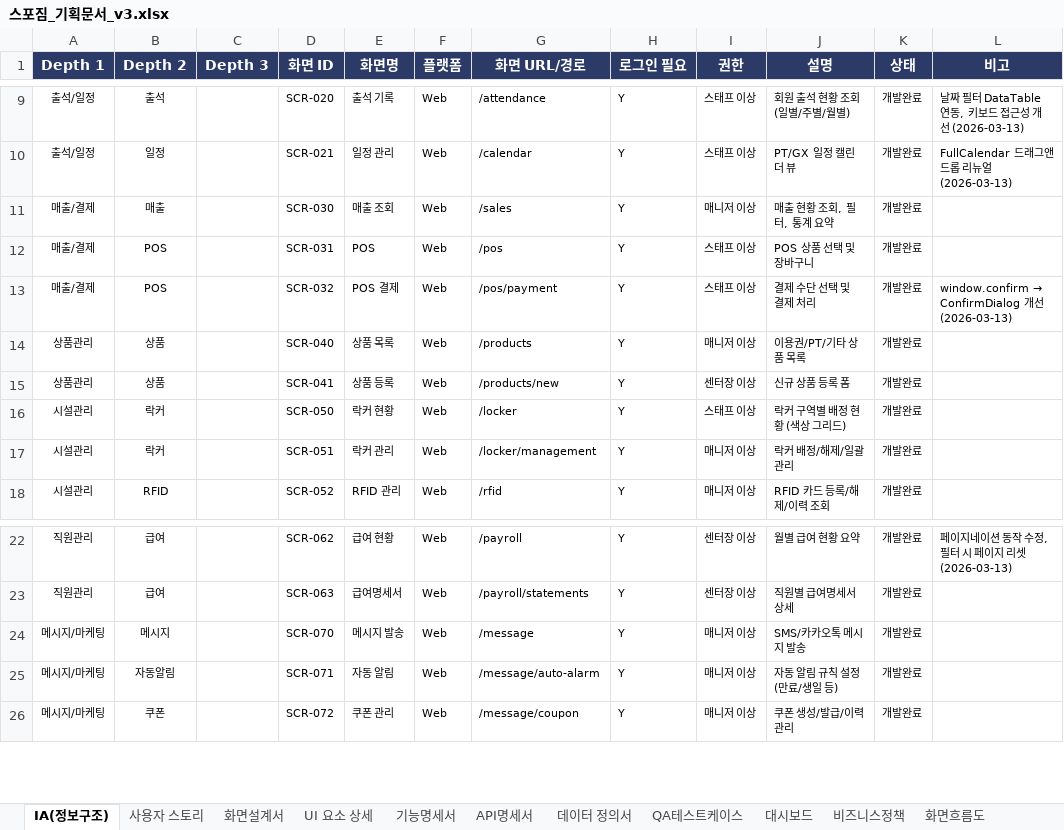
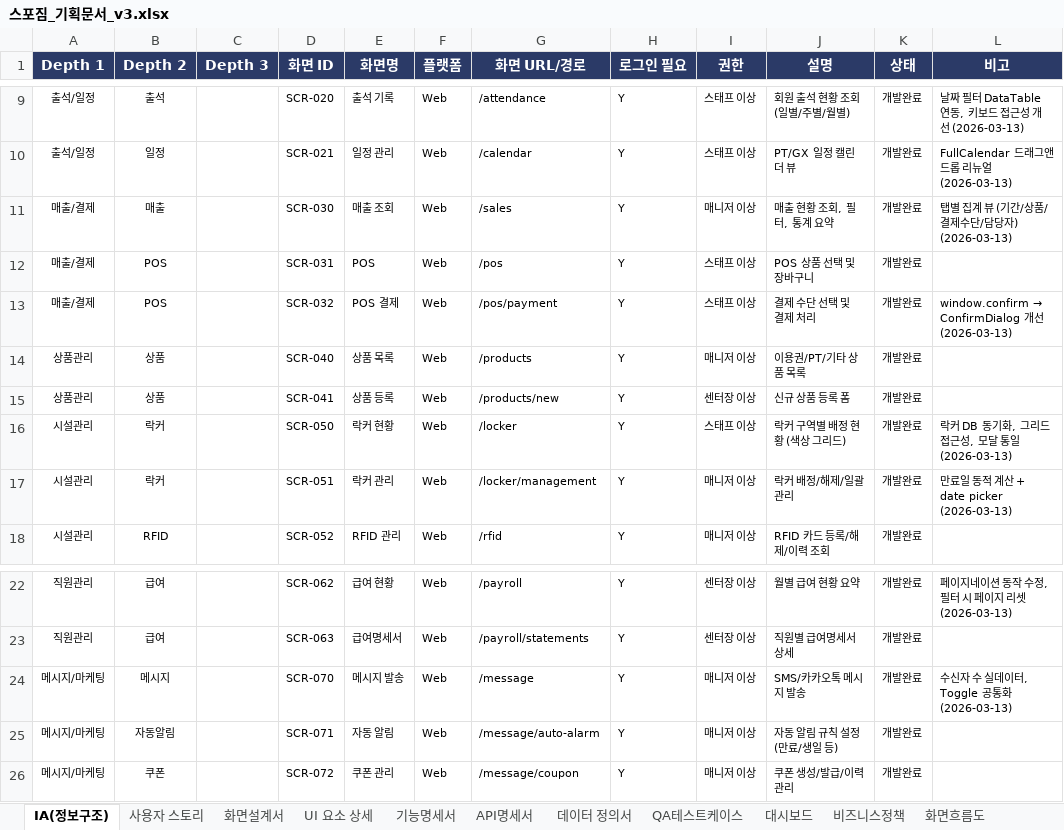
Before and after one commit to dev-spogym/admin-pando, an Excel workbook: excel/스포짐_기획문서_v3.xlsx, sheet IA(정보구조), drawn as a sheet; only a part is shown, gaps mark what is left out; values as stored, in another font and other column widths than the file's, no borders; the diff names each change by its address in the sheet, - before the commit and + after, or states it on an @@ line.

```diff
--- a/excel/스포짐_기획문서_v3.xlsx (sheet IA(정보구조))
+++ b/excel/스포짐_기획문서_v3.xlsx (sheet IA(정보구조))
-L11 (비고): (empty)
+L11 (비고): 탭별 집계 뷰 (기간/상품/결제수단/담당자) (2026-03-13)
-L16 (비고): (empty)
+L16 (비고): 락커 DB 동기화, 그리드 접근성, 모달 통일 (2026-03-13)
-L17 (비고): (empty)
+L17 (비고): 만료일 동적 계산 + date picker (2026-03-13)
-L24 (비고): (empty)
+L24 (비고): 수신자 수 실데이터, Toggle 공통화 (2026-03-13)
```
Also changed, not shown: sheet 기능명세서, 8 other files.
